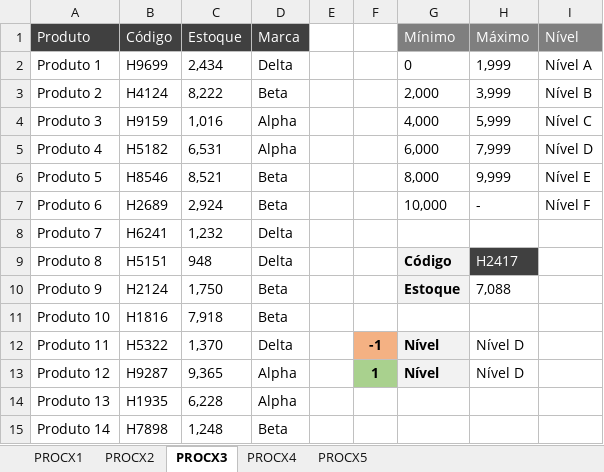
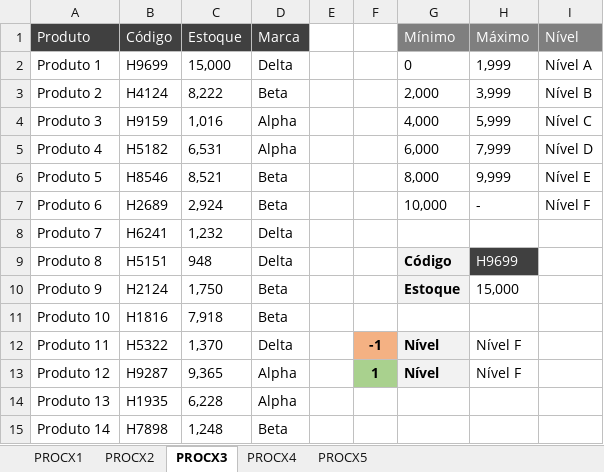
Before and after one commit to Filipeck/hashTagTreinamento, an Excel workbook: 2.Excel/hands-on/6.Funcoes_Mercado/9.PROCX/1.PROCX.xlsx, sheet PROCX3, drawn as a sheet; only a part is shown; values as stored, in another font and other column widths than the file's, no borders; the diff names each change by its address in the sheet, - before the commit and + after, or states it on an @@ line.

Commit message:
procx valores aproximados

```diff
--- a/2.Excel/hands-on/6.Funcoes_Mercado/9.PROCX/1.PROCX.xlsx (sheet PROCX3)
+++ b/2.Excel/hands-on/6.Funcoes_Mercado/9.PROCX/1.PROCX.xlsx (sheet PROCX3)
-C2 (Estoque): 2,434
+C2 (Estoque): 15,000
-H9 (Máximo): H2417
+H9 (Máximo): H9699
-H10 (Máximo): 7,088
+H10 (Máximo): 15,000
-H12:H13 (Máximo): Nível D
+H12:H13 (Máximo): Nível F
```
